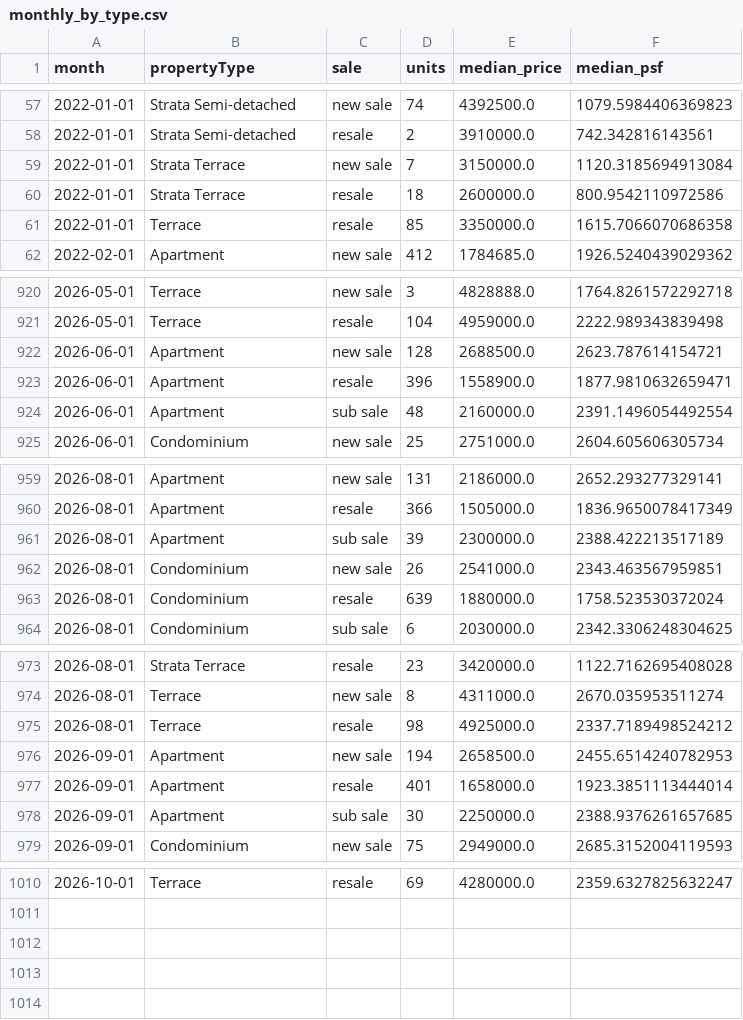
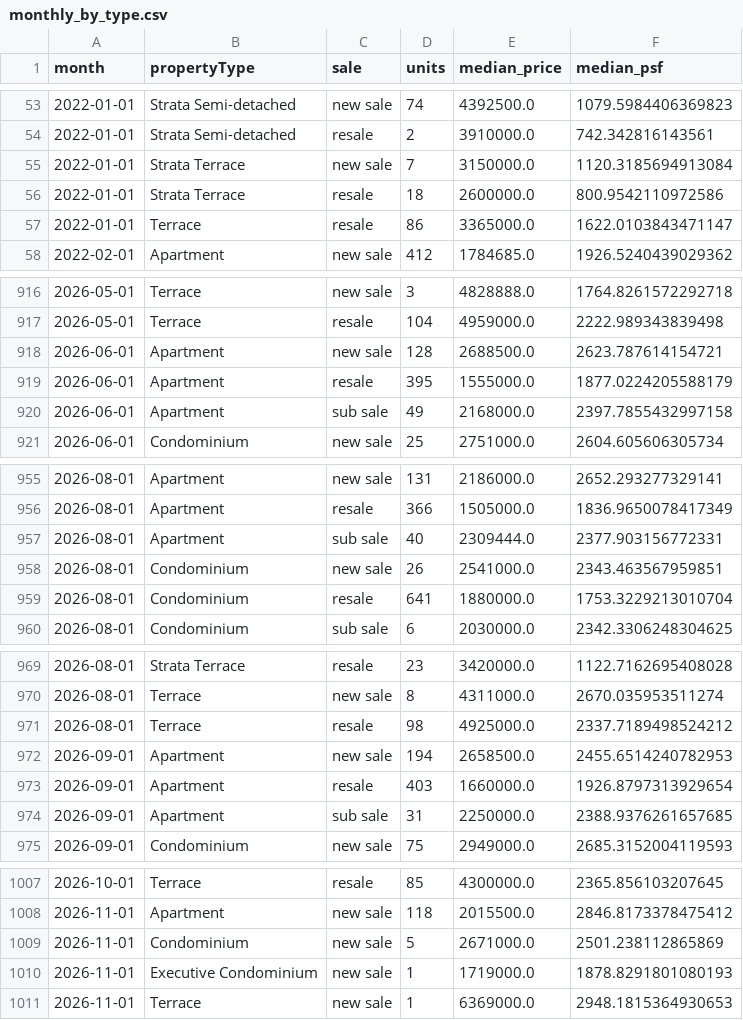
Before and after one commit to quantarram/sg-buy-timing-dashboard, a CSV file: data/ura/monthly_by_type.csv, drawn as a sheet; only a part is shown, gaps mark what is left out; the diff covers the shown part only.

```diff
--- a/data/ura/monthly_by_type.csv
+++ b/data/ura/monthly_by_type.csv
@@ -60,3 +56,3 @@ month,propertyType,sale,units,median_price,median_psf
 2022-01-01,Strata Terrace,resale,18,2600000.0,800.9542110972586
-2022-01-01,Terrace,resale,85,3350000.0,1615.7066070686358
+2022-01-01,Terrace,resale,86,3365000.0,1622.0103843471147
 2022-02-01,Apartment,new sale,412,1784685.0,1926.5240439029362
@@ -922,4 +918,4 @@ month,propertyType,sale,units,median_price,median_psf
 2026-06-01,Apartment,new sale,128,2688500.0,2623.787614154721
-2026-06-01,Apartment,resale,396,1558900.0,1877.9810632659471
-2026-06-01,Apartment,sub sale,48,2160000.0,2391.1496054492554
+2026-06-01,Apartment,resale,395,1555000.0,1877.0224205588179
+2026-06-01,Apartment,sub sale,49,2168000.0,2397.7855432997158
 2026-06-01,Condominium,new sale,25,2751000.0,2604.605606305734
@@ -960,5 +956,5 @@ month,propertyType,sale,units,median_price,median_psf
 2026-08-01,Apartment,resale,366,1505000.0,1836.9650078417349
-2026-08-01,Apartment,sub sale,39,2300000.0,2388.422213517189
+2026-08-01,Apartment,sub sale,40,2309444.0,2377.903156772331
 2026-08-01,Condominium,new sale,26,2541000.0,2343.463567959851
-2026-08-01,Condominium,resale,639,1880000.0,1758.523530372024
+2026-08-01,Condominium,resale,641,1880000.0,1753.3229213010704
 2026-08-01,Condominium,sub sale,6,2030000.0,2342.3306248304625
@@ -976,4 +972,4 @@ month,propertyType,sale,units,median_price,median_psf
 2026-09-01,Apartment,new sale,194,2658500.0,2455.6514240782953
-2026-09-01,Apartment,resale,401,1658000.0,1923.3851113444014
-2026-09-01,Apartment,sub sale,30,2250000.0,2388.9376261657685
+2026-09-01,Apartment,resale,403,1660000.0,1926.8797313929654
+2026-09-01,Apartment,sub sale,31,2250000.0,2388.9376261657685
 2026-09-01,Condominium,new sale,75,2949000.0,2685.3152004119593
@@ -1010 +1007,5 @@ month,propertyType,sale,units,median_price,median_psf
-2026-10-01,Terrace,resale,69,4280000.0,2359.6327825632247
+2026-10-01,Terrace,resale,85,4300000.0,2365.856103207645
+2026-11-01,Apartment,new sale,118,2015500.0,2846.8173378475412
+2026-11-01,Condominium,new sale,5,2671000.0,2501.238112865869
+2026-11-01,Executive Condominium,new sale,1,1719000.0,1878.8291801080193
+2026-11-01,Terrace,new sale,1,6369000.0,2948.1815364930653
```
Also changed, not shown: 1 added row, 4 removed rows and 85 edited cells elsewhere in this file, 30 other files.
